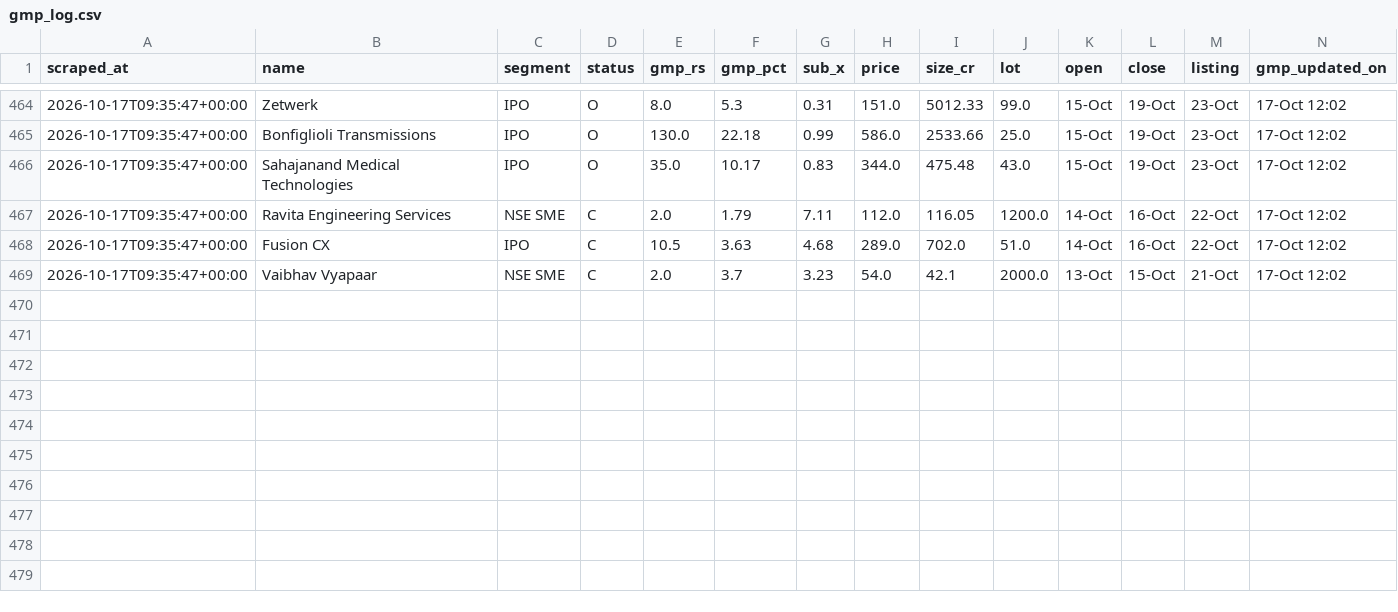
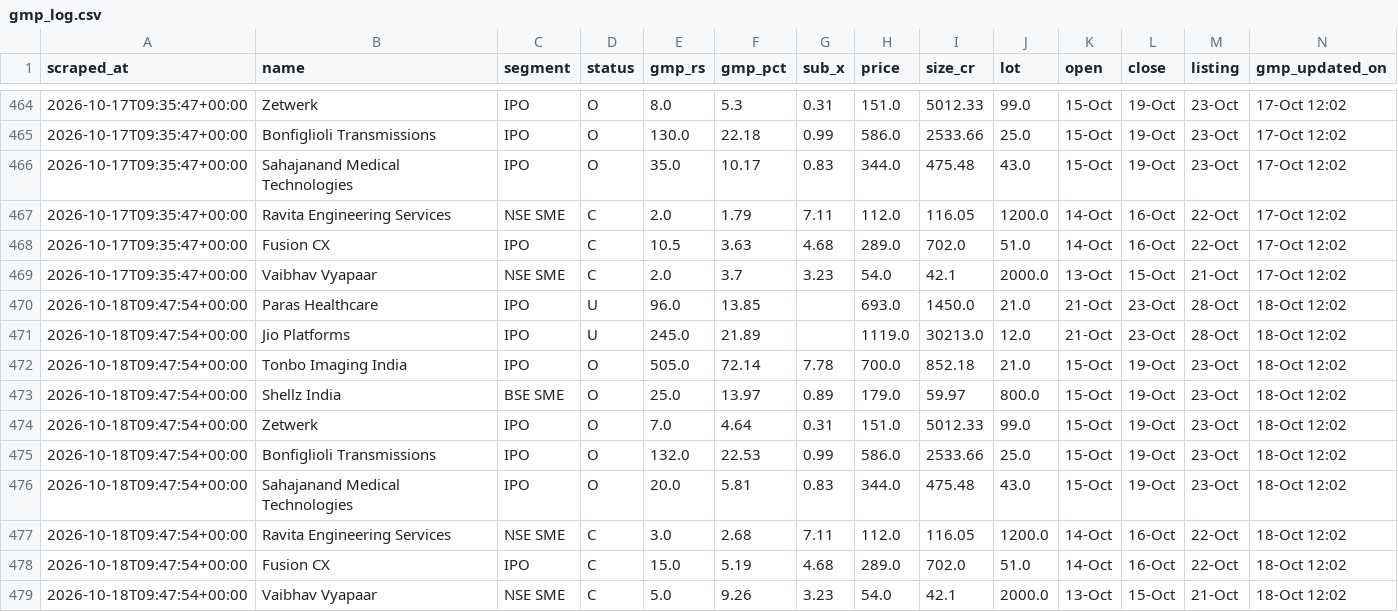
Before and after one commit to NipunRaj96/ipo-agent, a CSV file: data/gmp_log.csv, drawn as a sheet; only a part is shown, gaps mark what is left out.

```diff
--- a/data/gmp_log.csv
+++ b/data/gmp_log.csv
@@ -469 +469,11 @@ scraped_at,name,segment,status,gmp_rs,gmp_pct,sub_x,price,size_cr,lot,open,close
 2026-10-17T09:35:47+00:00,Vaibhav Vyapaar,NSE SME,C,2.0,3.7,3.23,54.0,42.1,2000.0,13-Oct,15-Oct,21-Oct,17-Oct 12:02
+2026-10-18T09:47:54+00:00,Paras Healthcare,IPO,U,96.0,13.85,,693.0,1450.0,21.0,21-Oct,23-Oct,28-Oct,18-Oct 12:02
+2026-10-18T09:47:54+00:00,Jio Platforms,IPO,U,245.0,21.89,,1119.0,30213.0,12.0,21-Oct,23-Oct,28-Oct,18-Oct 12:02
+2026-10-18T09:47:54+00:00,Tonbo Imaging India,IPO,O,505.0,72.14,7.78,700.0,852.18,21.0,15-Oct,19-Oct,23-Oct,18-Oct 12:02
+2026-10-18T09:47:54+00:00,Shellz India,BSE SME,O,25.0,13.97,0.89,179.0,59.97,800.0,15-Oct,19-Oct,23-Oct,18-Oct 12:02
+2026-10-18T09:47:54+00:00,Zetwerk,IPO,O,7.0,4.64,0.31,151.0,5012.33,99.0,15-Oct,19-Oct,23-Oct,18-Oct 12:02
+2026-10-18T09:47:54+00:00,Bonfiglioli Transmissions,IPO,O,132.0,22.53,0.99,586.0,2533.66,25.0,15-Oct,19-Oct,23-Oct,18-Oct 12:02
+2026-10-18T09:47:54+00:00,Sahajanand Medical Technologies,IPO,O,20.0,5.81,0.83,344.0,475.48,43.0,15-Oct,19-Oct,23-Oct,18-Oct 12:02
+2026-10-18T09:47:54+00:00,Ravita Engineering Services,NSE SME,C,3.0,2.68,7.11,112.0,116.05,1200.0,14-Oct,16-Oct,22-Oct,18-Oct 12:02
+2026-10-18T09:47:54+00:00,Fusion CX,IPO,C,15.0,5.19,4.68,289.0,702.0,51.0,14-Oct,16-Oct,22-Oct,18-Oct 12:02
+2026-10-18T09:47:54+00:00,Vaibhav Vyapaar,NSE SME,C,5.0,9.26,3.23,54.0,42.1,2000.0,13-Oct,15-Oct,21-Oct,18-Oct 12:02
```
Also changed, not shown: data/sub_log.csv.
